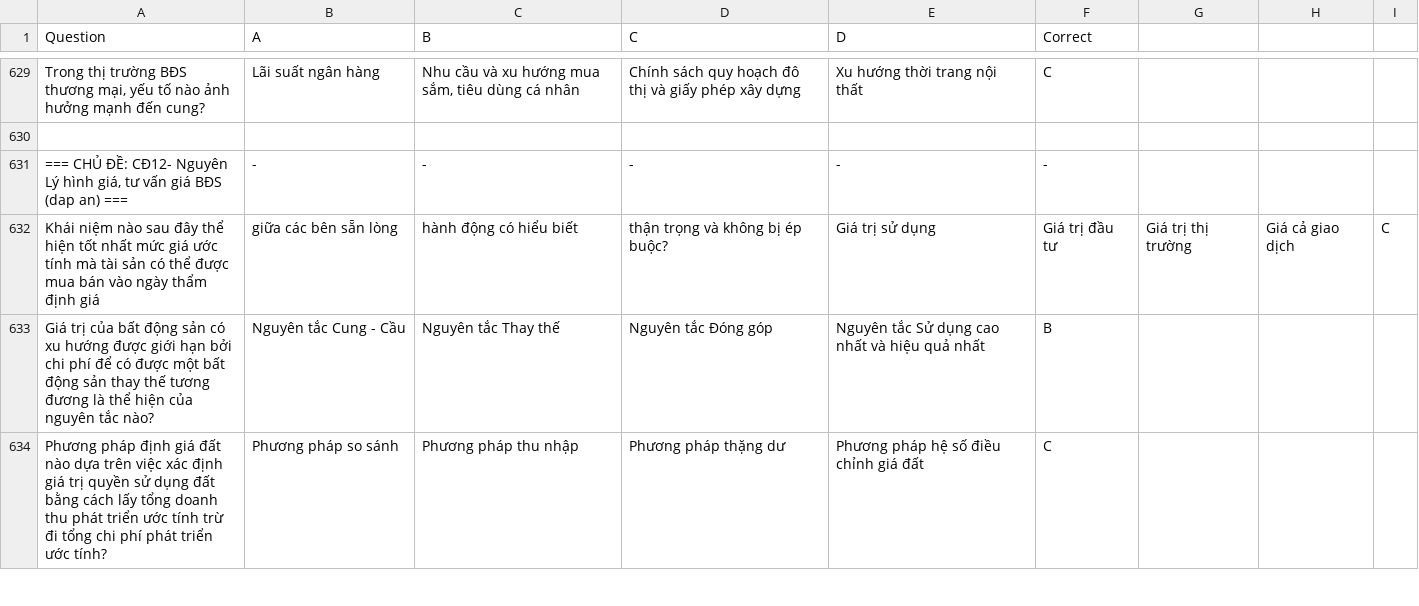
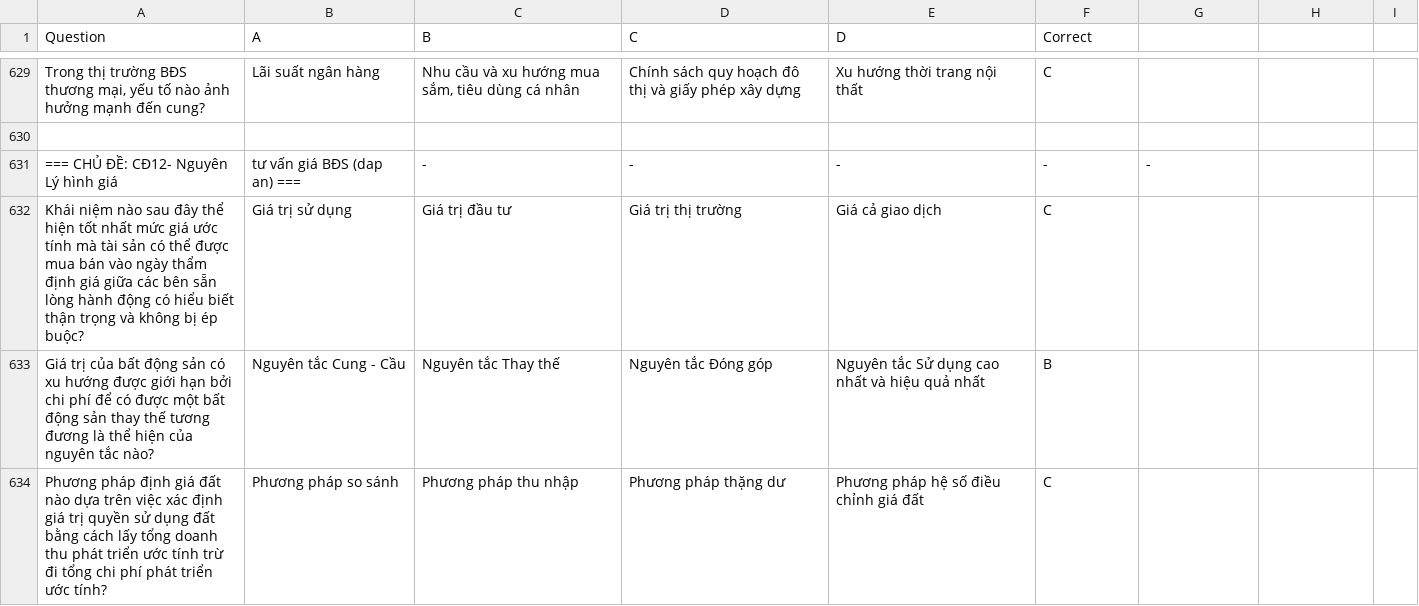
Before and after one commit to mingruanc99/testquizformom, a CSV file: alltest.csv, drawn as a sheet; only a part is shown, gaps mark what is left out; removed rows and columns are numbered as before the commit, all else as after; the diff names each change by its address in the sheet, - before the commit and + after, or states it on an @@ line.

Commit message:
Refine questions and answers in alltest.csv
Updated question formatting and improved clarity in the content.

```diff
--- a/alltest.csv
+++ b/alltest.csv
-A631 (Question): …Lý hình giá, tư vấn giá BĐS (dap an) ===
+A631 (Question): …Lý hình giá
-B631 (A): -
+B631 (A): tư vấn giá BĐS (dap an) ===
-G631: (empty)
+G631: -
-row 632: Khái niệm nào sau đây thể hiện tốt nhất mức giá ước tính mà tài sản có thể được mua bán vào ngày thẩm định giá | giữa các bên sẵn lòng | hành động có hiểu biết | thận trọng và không bị ép buộc? | Giá trị sử dụng | Giá trị đầu tư | Giá trị thị trường | Giá cả giao dịch | C
+row 632: Khái niệm nào sau đây thể hiện tốt nhất mức giá ước tính mà tài sản có thể được mua bán vào ngày thẩm định giá giữa các bên sẵn lòng hành động có hiểu biết thận trọng và không bị ép buộc? | Giá trị sử dụng | Giá trị đầu tư | Giá trị thị trường | Giá cả giao dịch | C
```
